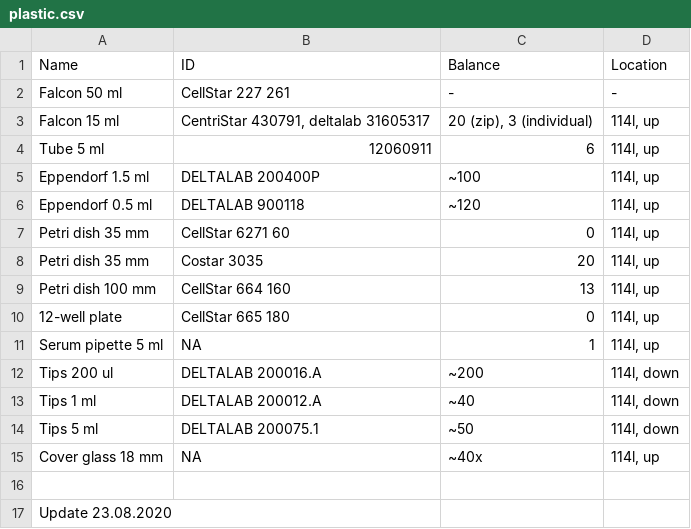
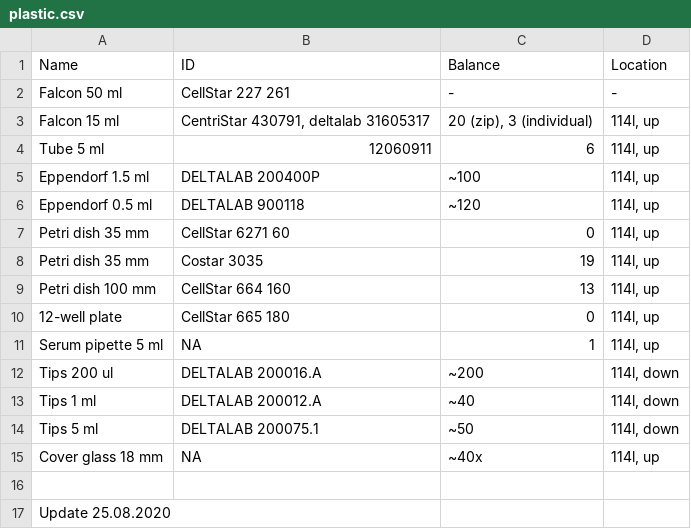
Before and after one commit to sonyann/Labnote, a CSV file: Projects/HPCA/plastic.csv, drawn as a sheet.

```diff
--- a/Projects/HPCA/plastic.csv
+++ b/Projects/HPCA/plastic.csv
@@ -7,3 +7,3 @@ Eppendorf 0.5 ml,DELTALAB 900118,~120,"114l, up"
 Petri dish 35 mm,CellStar 6271 60,0,"114l, up"
-Petri dish 35 mm,Costar 3035,20,"114l, up"
+Petri dish 35 mm,Costar 3035,19,"114l, up"
 Petri dish 100 mm,CellStar 664 160,13,"114l, up"
@@ -16,2 +16,2 @@ Cover glass 18 mm,NA,~40x,"114l, up"
 ,,,
-Update 23.08.2020,,,
+Update 25.08.2020,,,
```
Also changed, not shown: Projects/HPCA/work_chem.csv, 2 other files.
